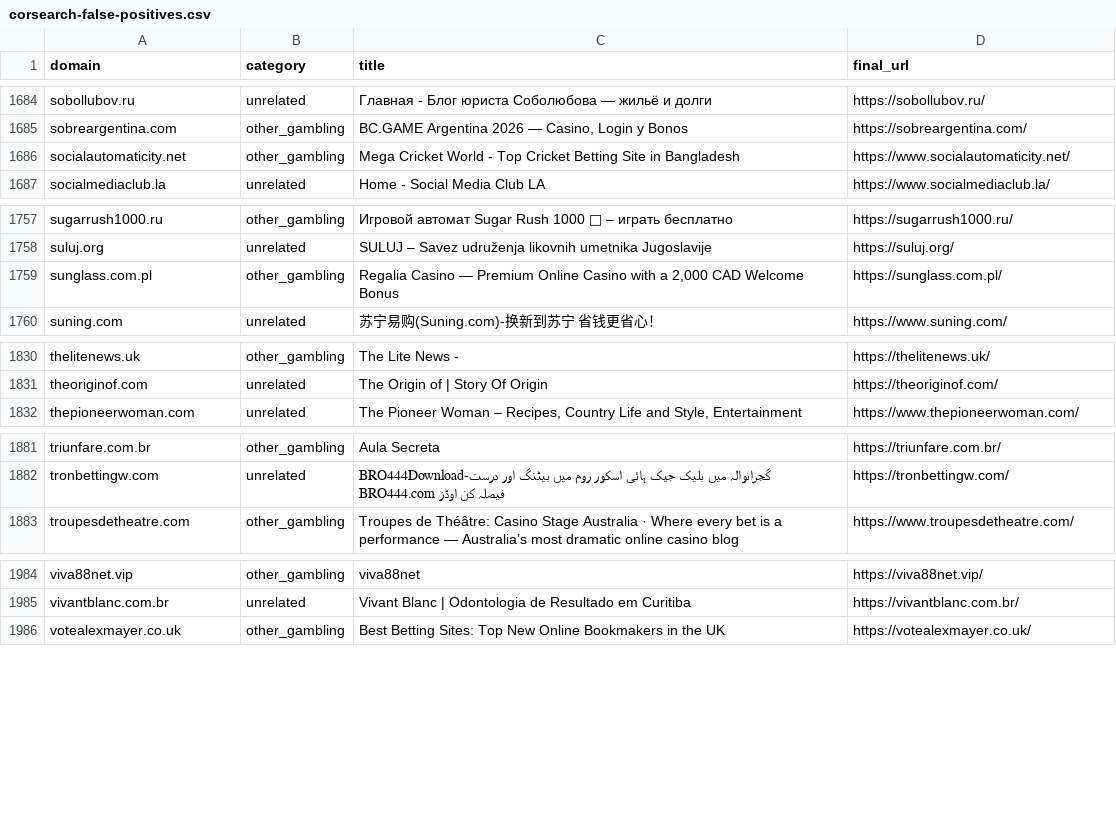
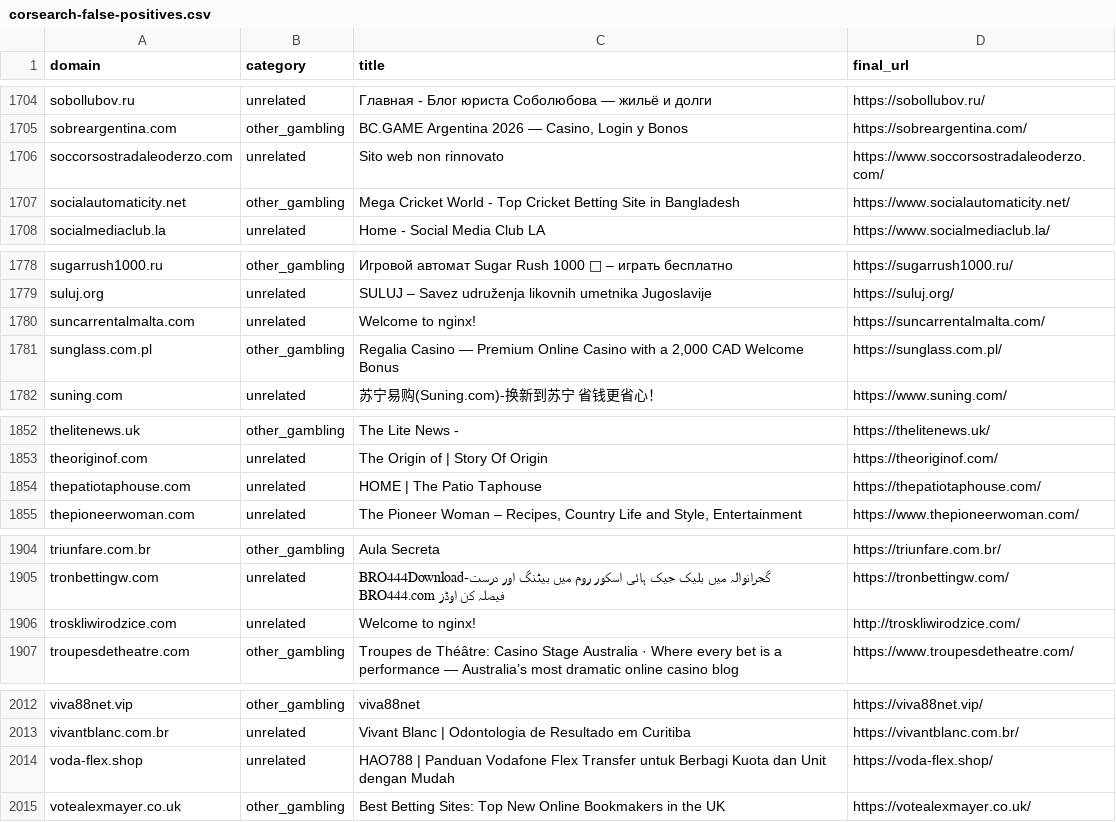
Before and after one commit to samlowry/seo-analytics, a CSV file: brand-protection/2026-09-28/brand-scan/corsearch-false-positives.csv, drawn as a sheet; only a part is shown, gaps mark what is left out; the diff covers the shown part only.

```diff
--- a/brand-protection/2026-09-28/brand-scan/corsearch-false-positives.csv
+++ b/brand-protection/2026-09-28/brand-scan/corsearch-false-positives.csv
@@ -1688,2 +1708,3 @@ sobollubov.ru,unrelated,Главная - Блог юриста Соболюбо
 sobreargentina.com,other_gambling,"BC.GAME Argentina 2026 — Casino, Login y Bonos",https://sobreargentina.com/
+soccorsostradaleoderzo.com,unrelated,Sito web non rinnovato,https://www.soccorsostradaleoderzo.com/
 socialautomaticity.net,other_gambling,Mega Cricket World - Top Cricket Betting Site in Bangladesh,https://www.socialautomaticity.net/
@@ -1761,2 +1782,3 @@ sugarrush1000.ru,other_gambling,Игровой автомат Sugar Rush 1000
 suluj.org,unrelated,SULUJ – Savez udruženja likovnih umetnika Jugoslavije,https://suluj.org/
+suncarrentalmalta.com,unrelated,Welcome to nginx!,https://suncarrentalmalta.com/
 sunglass.com.pl,other_gambling,"Regalia Casino — Premium Online Casino with a 2,000 CAD Welcome Bonus",https://sunglass.com.pl/
@@ -1834,2 +1856,3 @@ thelitenews.uk,other_gambling,The Lite News -,https://thelitenews.uk/
 theoriginof.com,unrelated,The Origin of | Story Of Origin,https://theoriginof.com/
+thepatiotaphouse.com,unrelated,HOME | The Patio Taphouse,https://thepatiotaphouse.com/
 thepioneerwoman.com,unrelated,"The Pioneer Woman – Recipes, Country Life and Style, Entertainment",https://www.thepioneerwoman.com/
@@ -1885,2 +1908,3 @@ triunfare.com.br,other_gambling,Aula Secreta,https://triunfare.com.br/
 tronbettingw.com,unrelated,BRO444Download-گجرانوالہ میں بلیک جیک ہائی اسکور روم میں بیٹنگ اور درست فیصلہ کن اوڈز BRO444.com,https://tronbettingw.com/
+troskliwirodzice.com,unrelated,Welcome to nginx!,http://troskliwirodzice.com/
 troupesdetheatre.com,other_gambling,Troupes de Théâtre: Casino Stage Australia · Where every bet is a performance — Australia’s most dramatic online casino blog,https://www.troupesdetheatre.com/
@@ -1988,2 +2016,3 @@ viva88net.vip,other_gambling,viva88net,https://viva88net.vip/
 vivantblanc.com.br,unrelated,Vivant Blanc | Odontologia de Resultado em Curitiba,https://vivantblanc.com.br/
+voda-flex.shop,unrelated,HAO788 | Panduan Vodafone Flex Transfer untuk Berbagi Kuota dan Unit dengan Mudah,https://voda-flex.shop/
 votealexmayer.co.uk,other_gambling,Best Betting Sites: Top New Online Bookmakers in the UK,https://votealexmayer.co.uk/
```
Also changed, not shown: 25 added rows, 1 removed row and 26 edited cells elsewhere in this file, 12 other files.
